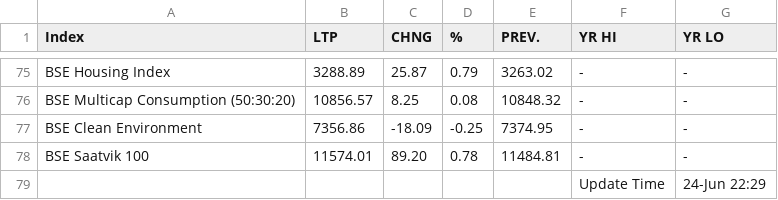
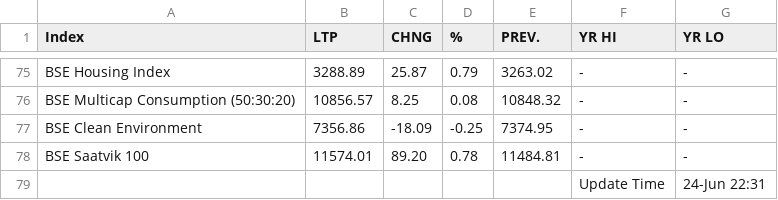
Before and after one commit to saikat-pundit/Index-NAVs, a CSV file: Data/BSE.csv, drawn as a sheet; only a part is shown, gaps mark what is left out.

```diff
--- a/Data/BSE.csv
+++ b/Data/BSE.csv
@@ -78,2 +78,2 @@ BSE Clean Environment,7356.86,-18.09,-0.25,7374.95,-,-
 BSE Saatvik 100,11574.01,89.20,0.78,11484.81,-,-
-,,,,,Update Time,24-Jun 22:29
+,,,,,Update Time,24-Jun 22:31
```
Also changed, not shown: Data/Cash.csv, Data/Economic.csv, 5 other files.
